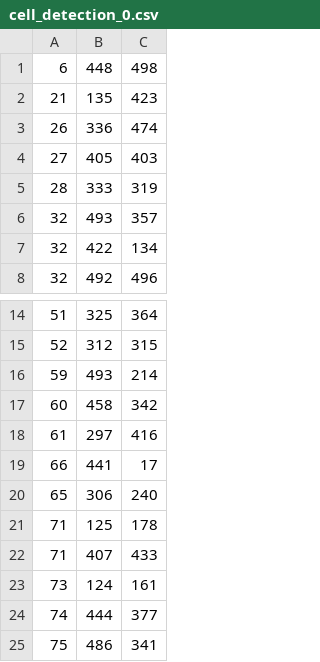
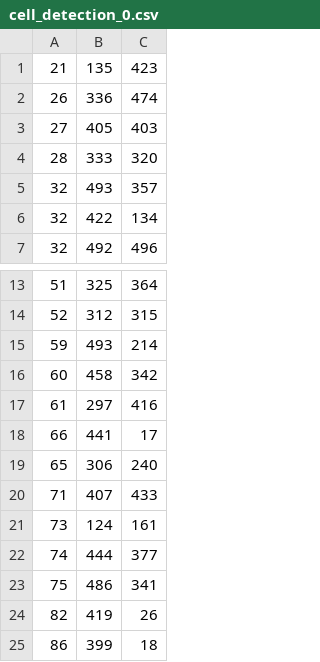
Before and after one commit to neurodata-cobalt/bloby, a CSV file: data/s3617/prediction_csv/cell_detection_0.csv, drawn as a sheet; only a part is shown, gaps mark what is left out; the shorter side is filled out with more unchanged rows.

```diff
--- a/data/s3617/prediction_csv/cell_detection_0.csv
+++ b/data/s3617/prediction_csv/cell_detection_0.csv
@@ -1,2 +1 @@
-6,448,498
 21,135,423
@@ -4,3 +3,3 @@
 27,405,403
-28,333,319
+28,333,320
 32,493,357
@@ -20,3 +19,2 @@
 65,306,240
-71,125,178
 71,407,433
```
Also changed, not shown: data/s3617/prediction_csv/cell_detection_4.csv, data/s3617/prediction_csv/cell_detection_5.csv, 4 other files.
